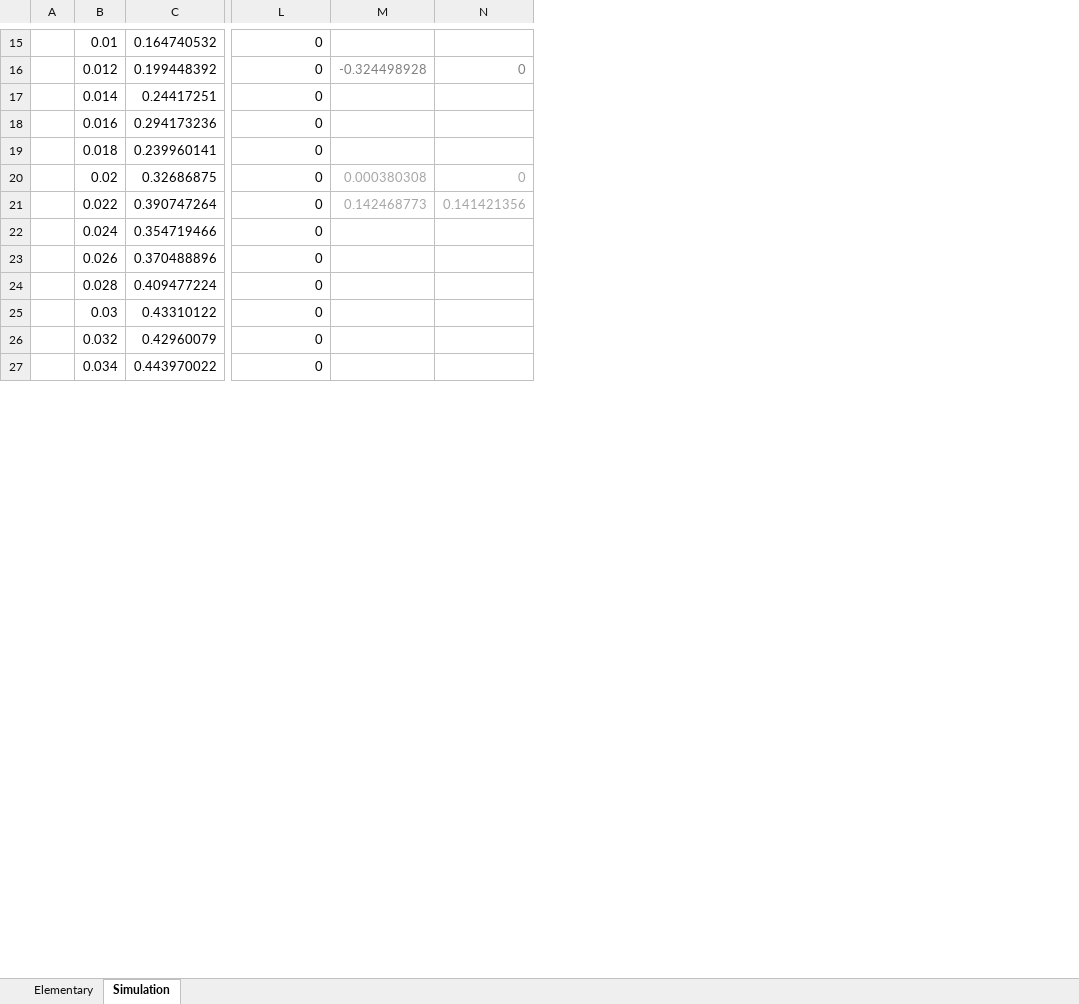
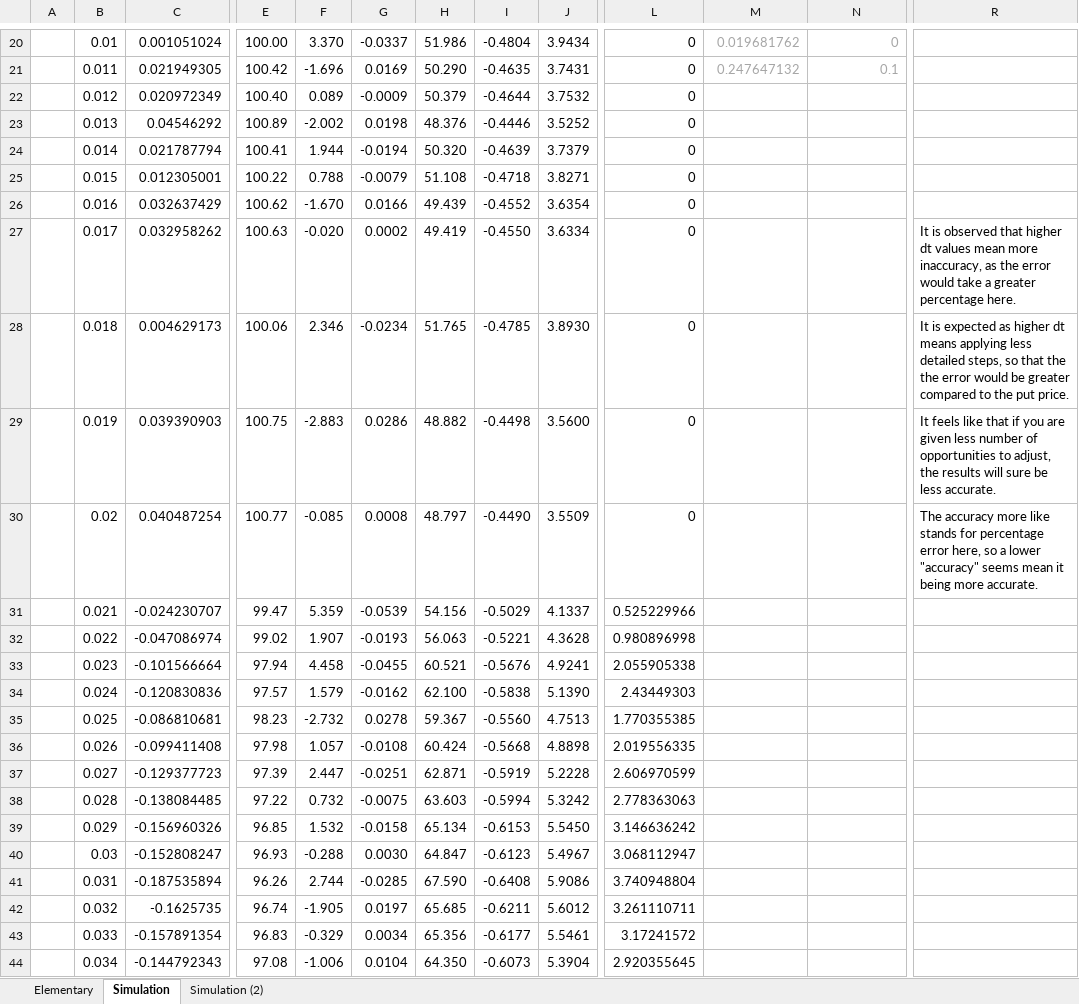
Before and after one commit to xlladdins/xll_ml, an Excel workbook: xlsx/hw5.xlsx, sheet Simulation, drawn as a sheet; only a part is shown, gaps mark what is left out; values as stored, in another font and other column widths than the file's, no borders; charts and pictures not drawn; removed rows and columns are numbered as before the commit, all else as after; rows hold the shown columns only; the diff covers the shown part only; the diff names each change by its address in the sheet, - before the commit and + after, or states it on an @@ line.

```diff
--- a/xlsx/hw5.xlsx (sheet Simulation)
+++ b/xlsx/hw5.xlsx (sheet Simulation)
+sheet tab: Simulation (2)
-column C, rows 15-27: 0.164740532 | 0.199448392 | 0.24417251 | 0.294173236 | 0.239960141 | 0.32686875 | 0.390747264 | 0.354719466 | 0.370488896 | 0.409477224 | 0.43310122 | 0.42960079 | 0.443970022
+column C, row 20: 0.001051024; row 22: 0.020972349; row 24: 0.021787794; row 26: 0.032637429; row 28: 0.004629173; row 30: 0.040487254; row 32: -0.047086974; row 34: -0.120830836; row 36: -0.099411408; row 38: -0.138084485; row 40: -0.152808247; row 42: -0.1625735; row 44: -0.144792343
+column E, row 20: 100.00; row 22: 100.40; row 24: 100.41; row 26: 100.62; row 28: 100.06; row 30: 100.77; row 32: 99.02; row 34: 97.57; row 36: 97.98; row 38: 97.22; row 40: 96.93; row 42: 96.74; row 44: 97.08
+column F, row 20: 3.370; row 22: 0.089; row 24: 1.944; row 26: -1.670; row 28: 2.346; row 30: -0.085; row 32: 1.907; row 34: 1.579; row 36: 1.057; row 38: 0.732; row 40: -0.288; row 42: -1.905; row 44: -1.006
+column G, row 20: -0.0337; row 22: -0.0009; row 24: -0.0194; row 26: 0.0166; row 28: -0.0234; row 30: 0.0008; row 32: -0.0193; row 34: -0.0162; row 36: -0.0108; row 38: -0.0075; row 40: 0.0030; row 42: 0.0197; row 44: 0.0104
+column H, row 20: 51.986; row 22: 50.379; row 24: 50.320; row 26: 49.439; row 28: 51.765; row 30: 48.797; row 32: 56.063; row 34: 62.100; row 36: 60.424; row 38: 63.603; row 40: 64.847; row 42: 65.685; row 44: 64.350
+column I, row 20: -0.4804; row 22: -0.4644; row 24: -0.4639; row 26: -0.4552; row 28: -0.4785; row 30: -0.4490; row 32: -0.5221; row 34: -0.5838; row 36: -0.5668; row 38: -0.5994; row 40: -0.6123; row 42: -0.6211; row 44: -0.6073
+column J, row 20: 3.9434; row 22: 3.7532; row 24: 3.7379; row 26: 3.6354; row 28: 3.8930; row 30: 3.5509; row 32: 4.3628; row 34: 5.1390; row 36: 4.8898; row 38: 5.3242; row 40: 5.4967; row 42: 5.6012; row 44: 5.3904
+column R, row 28: It is expected as higher dt means applying less detailed steps, so that the the error would be greater compared to the put price.; row 30: The accuracy more like stands for percentage error here, so a lower "accuracy" seems mean it being more accurate.
-M20: (empty)
+M20: 0.019681762
-N20: (empty)
+N20: 0
+row 21:  | 0.011 | 0.021949305 | 100.42 | -1.696 | 0.0169 | 50.290 | -0.4635 | 3.7431 | 0 | 0.247647132 | 0.1
-M22: -0.324498928
+M22: (empty)
-N22: 0
+N22: (empty)
+row 23:  | 0.013 | 0.04546292 | 100.89 | -2.002 | 0.0198 | 48.376 | -0.4446 | 3.5252 | 0
+row 25:  | 0.015 | 0.012305001 | 100.22 | 0.788 | -0.0079 | 51.108 | -0.4718 | 3.8271 | 0
+row 27:  | 0.017 | 0.032958262 | 100.63 | -0.020 | 0.0002 | 49.419 | -0.4550 | 3.6334 | 0 |  |  | It is observed that higher dt values mean more inaccuracy, as the error would take a greater percentage here.
+row 29:  | 0.019 | 0.039390903 | 100.75 | -2.883 | 0.0286 | 48.882 | -0.4498 | 3.5600 | 0 |  |  | It feels like that if you are given less number of opportunities to adjust, the results will sure be less accurate.
-M30: 0.000380308
+M30: (empty)
-N30: 0
+N30: (empty)
+row 31:  | 0.021 | -0.024230707 | 99.47 | 5.359 | -0.0539 | 54.156 | -0.5029 | 4.1337 | 0.525229966
-L32: 0
+L32: 0.980896998
-M32: 0.142468773
+M32: (empty)
-N32: 0.141421356
+N32: (empty)
+row 33:  | 0.023 | -0.101566664 | 97.94 | 4.458 | -0.0455 | 60.521 | -0.5676 | 4.9241 | 2.055905338
-L34: 0
+L34: 2.43449303
+row 35:  | 0.025 | -0.086810681 | 98.23 | -2.732 | 0.0278 | 59.367 | -0.5560 | 4.7513 | 1.770355385
-L36: 0
+L36: 2.019556335
+row 37:  | 0.027 | -0.129377723 | 97.39 | 2.447 | -0.0251 | 62.871 | -0.5919 | 5.2228 | 2.606970599
-L38: 0
+L38: 2.778363063
+row 39:  | 0.029 | -0.156960326 | 96.85 | 1.532 | -0.0158 | 65.134 | -0.6153 | 5.5450 | 3.146636242
-L40: 0
+L40: 3.068112947
+row 41:  | 0.031 | -0.187535894 | 96.26 | 2.744 | -0.0285 | 67.590 | -0.6408 | 5.9086 | 3.740948804
-L42: 0
+L42: 3.261110711
+row 43:  | 0.033 | -0.157891354 | 96.83 | -0.329 | 0.0034 | 65.356 | -0.6177 | 5.5461 | 3.17241572
-L44: 0
+L44: 2.920355645
```
Also changed, not shown: 113 added rows, 4 added columns, 6 removed columns and 77 edited cells elsewhere in this sheet, sheet Elementary, charts or pictures.
